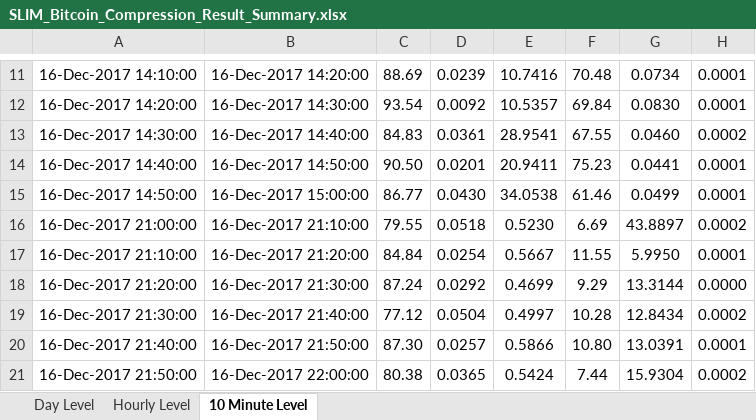
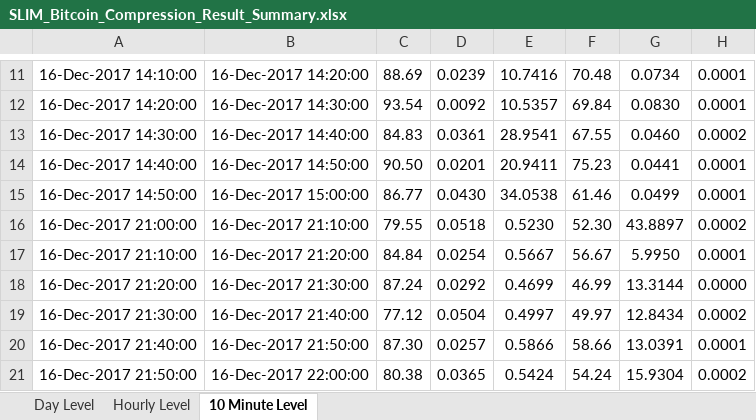
Before and after one commit to eoincart/Slim-Thesis-Result-Set, an Excel workbook: SLIM_Bitcoin_Compression_Result_Summary.xlsx, sheet 10 Minute Level, drawn as a sheet; only a part is shown, gaps mark what is left out; values as stored, in another font and other column widths than the file's, no borders; the diff names each change by its address in the sheet, - before the commit and + after, or states it on an @@ line.

Commit message:
Revised update of SLIM_Bitcoin_Compression_Result_Summary file
Revised update of SLIM_Bitcoin_Compression_Result_Summary file to correct % compression levels and include additional 10 minute bucket values of 16th December 2017 21:00 to 22:00

```diff
--- a/SLIM_Bitcoin_Compression_Result_Summary.xlsx (sheet 10 Minute Level)
+++ b/SLIM_Bitcoin_Compression_Result_Summary.xlsx (sheet 10 Minute Level)
-F16: 6.69
+F16: 52.30
-F17: 11.55
+F17: 56.67
-F18: 9.29
+F18: 46.99
-F19: 10.28
+F19: 49.97
-F20: 10.80
+F20: 58.66
-F21: 7.44
+F21: 54.24
```
